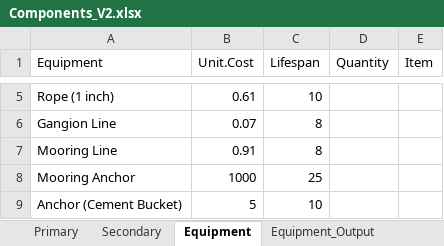
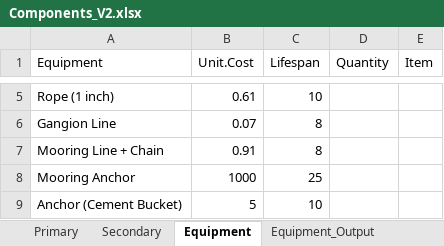
Before and after one commit to phish92129/Scallop-Bioeconomic-Analysis, an Excel workbook: Components_V2.xlsx, sheet Equipment, drawn as a sheet; only a part is shown, gaps mark what is left out; values as stored, in another font and other column widths than the file's, no borders; charts and pictures not drawn; the diff names each change by its address in the sheet, - before the commit and + after, or states it on an @@ line.

```diff
--- a/Components_V2.xlsx (sheet Equipment)
+++ b/Components_V2.xlsx (sheet Equipment)
-A7 (Equipment): Mooring Line
+A7 (Equipment): Mooring Line + Chain
```
Also changed, not shown: sheet Equipment_Output, other sheet tabs, charts or pictures, 3 other files.
